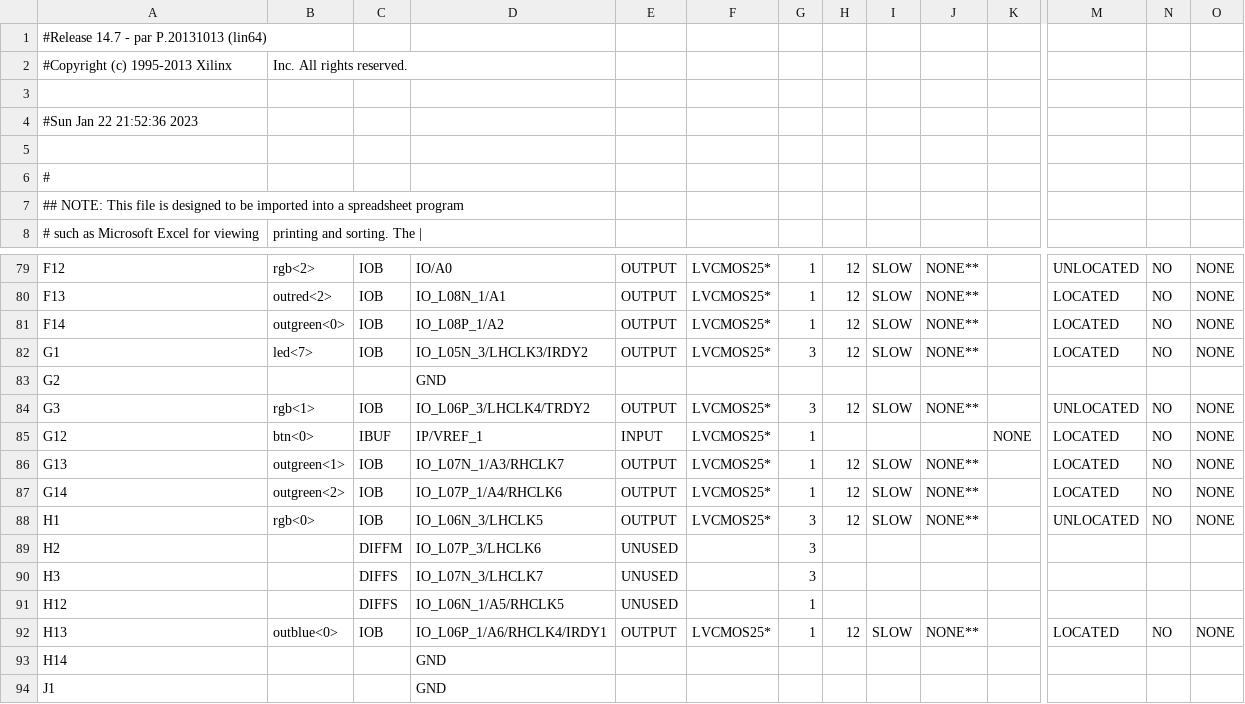
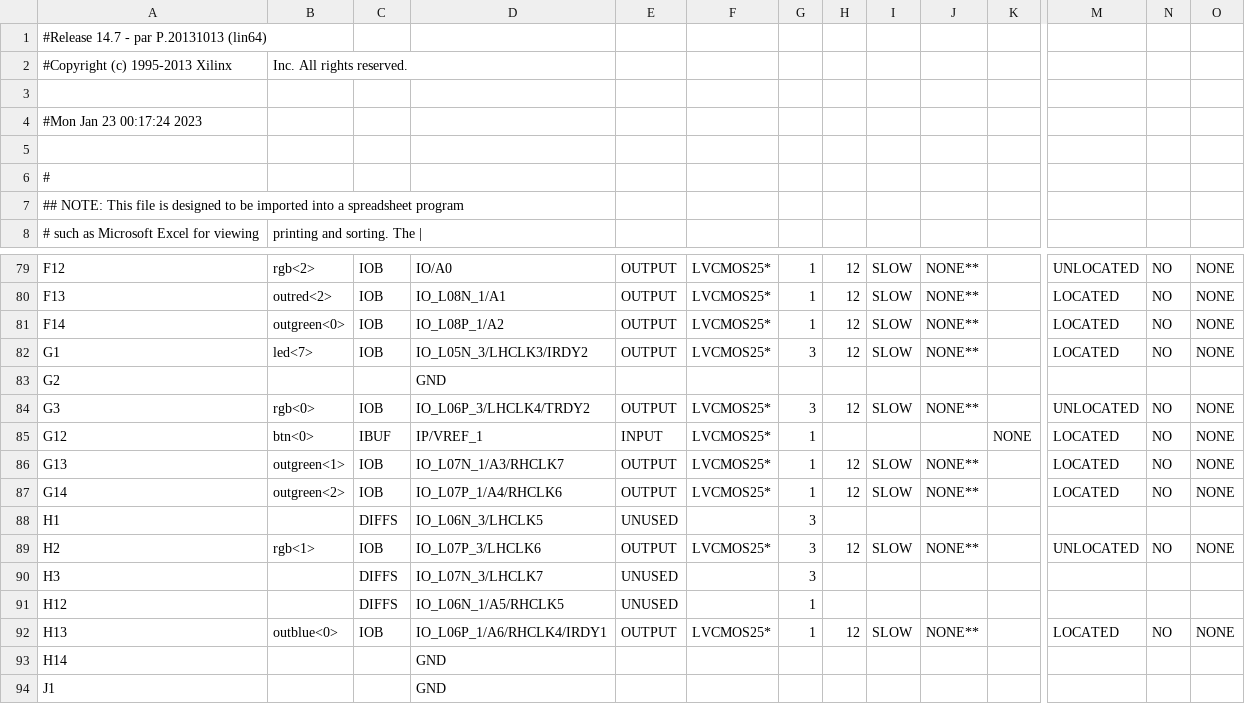
Before and after one commit to ekrov/SpaceInvaders, a CSV file: pong_top_pad.csv, drawn as a sheet; only a part is shown, gaps mark what is left out; the diff names each change by its address in the sheet, - before the commit and + after, or states it on an @@ line.

```diff
--- a/pong_top_pad.csv
+++ b/pong_top_pad.csv
-A4: #Sun Jan 22 21:52:36 2023
+A4: #Mon Jan 23 00:17:24 2023
-B84: rgb<1>
+B84: rgb<0>
-B88: rgb<0>
+B88: (empty)
-C88: IOB
+C88: DIFFS
-E88: OUTPUT
+E88: UNUSED
-F88: LVCMOS25*
+F88: (empty)
-H88: 12
+H88: (empty)
-I88: SLOW
+I88: (empty)
-J88: NONE**
+J88: (empty)
-M88: UNLOCATED
+M88: (empty)
-N88: NO
+N88: (empty)
-O88: NONE
+O88: (empty)
-B89: (empty)
+B89: rgb<1>
-C89: DIFFM
+C89: IOB
-E89: UNUSED
+E89: OUTPUT
-F89: (empty)
+F89: LVCMOS25*
-H89: (empty)
+H89: 12
-I89: (empty)
+I89: SLOW
-J89: (empty)
+J89: NONE**
-M89: (empty)
+M89: UNLOCATED
-N89: (empty)
+N89: NO
-O89: (empty)
+O89: NONE
```
Also changed, not shown: 57 other files.
